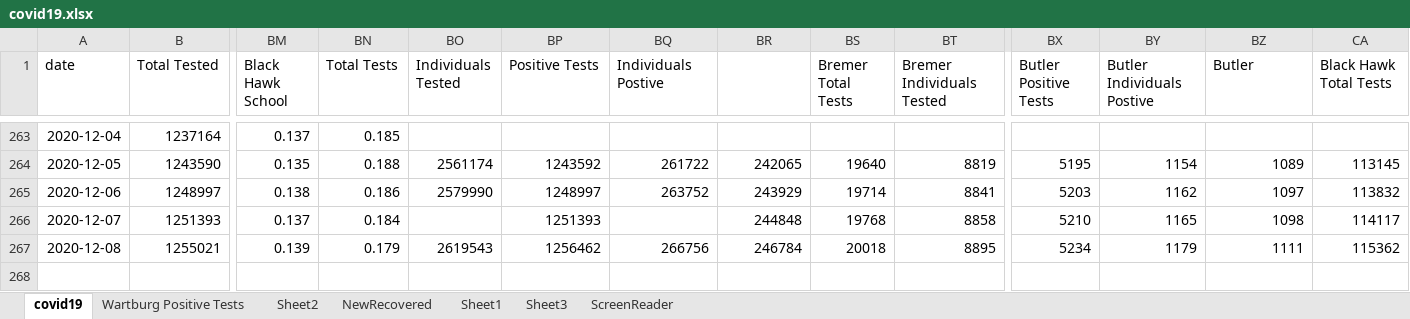
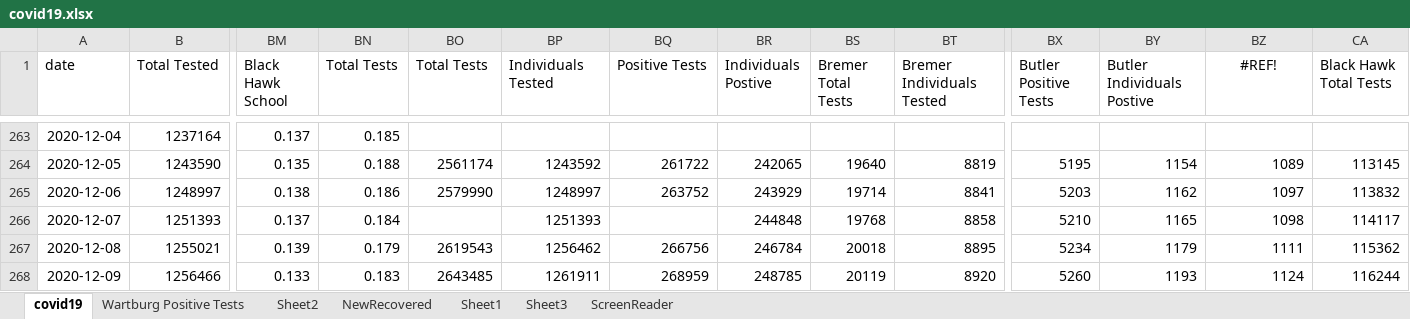
Before and after one commit to mbirgen/COVID19, an Excel workbook: covid19.xlsx, sheet covid19, drawn as a sheet; only a part is shown, gaps mark what is left out; values as stored, in another font and other column widths than the file's, no borders; conditional formats not drawn; rows hold the shown columns only; the diff names each change by its address in the sheet, - before the commit and + after, or states it on an @@ line.

Commit message:
12-09-2020 Data

```diff
--- a/covid19.xlsx (sheet covid19)
+++ b/covid19.xlsx (sheet covid19)
-BO1: Individuals Tested
+BO1: Total Tests
-BP1: Positive Tests
+BP1: Individuals Tested
-BQ1: Individuals Postive
+BQ1: Positive Tests
-BR1: (empty)
+BR1: Individuals Postive
-BZ1: Butler
+BZ1: #REF!
-BZ1 alignment: left
+BZ1 alignment: center
+row 268: 2020-12-09 | 1256466 | 0.133 | 0.183 | 2643485 | 1261911 | 268959 | 248785 | 20119 | 8920 | 5260 | 1193 | 1124 | 116244
```
Also changed, not shown: formulas that keep their value, 18 other files.
